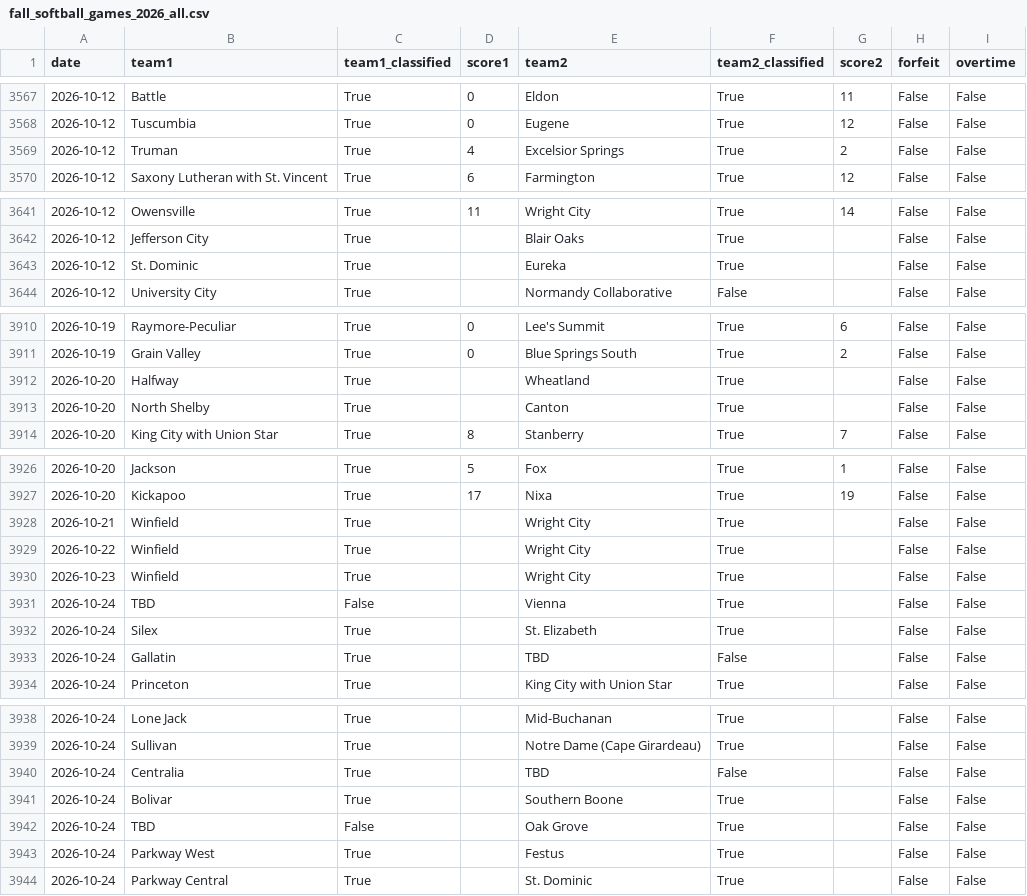
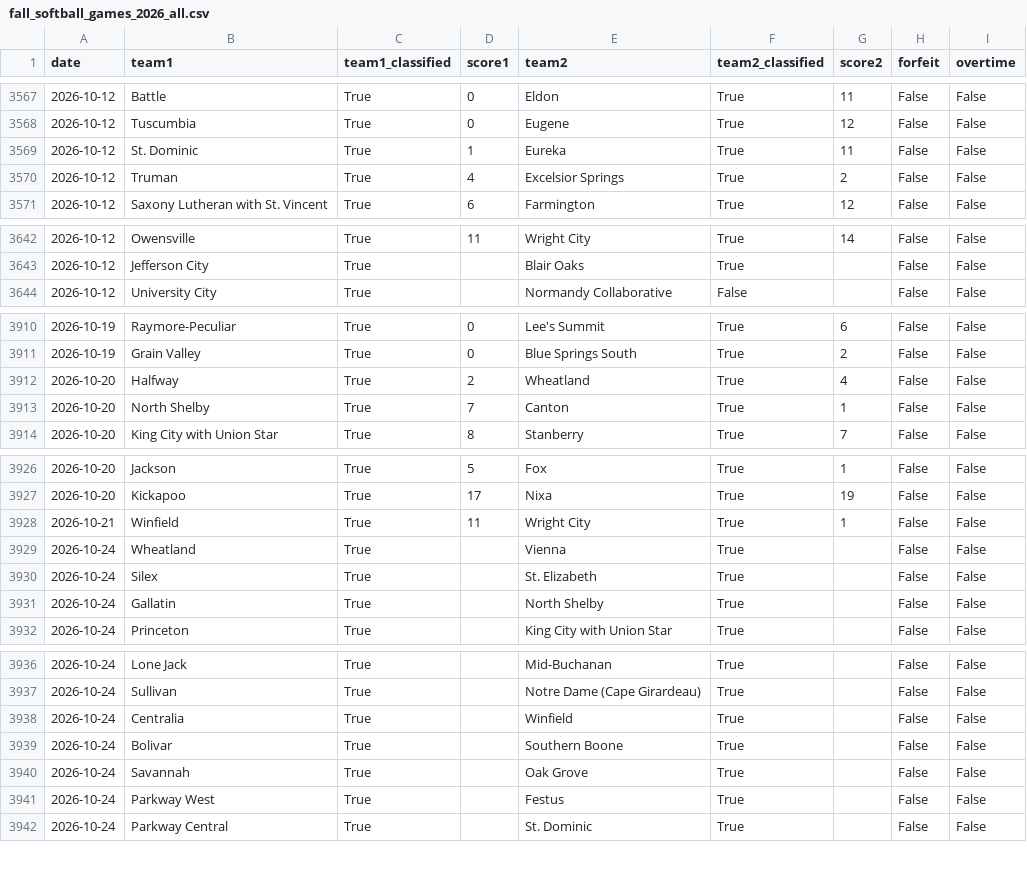
Before and after one commit to AllMOSports/Fall_Softball_Ratings_2026, a CSV file: fall_softball_games_2026_all.csv, drawn as a sheet; only a part is shown, gaps mark what is left out; the diff covers the shown part only.

```diff
--- a/fall_softball_games_2026_all.csv
+++ b/fall_softball_games_2026_all.csv
@@ -3568,2 +3568,3 @@ date,team1,team1_classified,score1,team2,team2_classified,score2,forfeit,overtim
 2026-10-12,Tuscumbia,True,0,Eugene,True,12,False,False
+2026-10-12,St. Dominic,True,1,Eureka,True,11,False,False
 2026-10-12,Truman,True,4,Excelsior Springs,True,2,False,False
@@ -3642,3 +3643,2 @@ date,team1,team1_classified,score1,team2,team2_classified,score2,forfeit,overtim
 2026-10-12,Jefferson City,True,,Blair Oaks,True,,False,False
-2026-10-12,St. Dominic,True,,Eureka,True,,False,False
 2026-10-12,University City,True,,Normandy Collaborative,False,,False,False
@@ -3911,4 +3911,4 @@ date,team1,team1_classified,score1,team2,team2_classified,score2,forfeit,overtim
 2026-10-19,Grain Valley,True,0,Blue Springs South,True,2,False,False
-2026-10-20,Halfway,True,,Wheatland,True,,False,False
-2026-10-20,North Shelby,True,,Canton,True,,False,False
+2026-10-20,Halfway,True,2,Wheatland,True,4,False,False
+2026-10-20,North Shelby,True,7,Canton,True,1,False,False
 2026-10-20,King City with Union Star,True,8,Stanberry,True,7,False,False
@@ -3927,8 +3927,6 @@ date,team1,team1_classified,score1,team2,team2_classified,score2,forfeit,overtim
 2026-10-20,Kickapoo,True,17,Nixa,True,19,False,False
-2026-10-21,Winfield,True,,Wright City,True,,False,False
-2026-10-22,Winfield,True,,Wright City,True,,False,False
-2026-10-23,Winfield,True,,Wright City,True,,False,False
-2026-10-24,TBD,False,,Vienna,True,,False,False
+2026-10-21,Winfield,True,11,Wright City,True,1,False,False
+2026-10-24,Wheatland,True,,Vienna,True,,False,False
 2026-10-24,Silex,True,,St. Elizabeth,True,,False,False
-2026-10-24,Gallatin,True,,TBD,False,,False,False
+2026-10-24,Gallatin,True,,North Shelby,True,,False,False
 2026-10-24,Princeton,True,,King City with Union Star,True,,False,False
@@ -3939,5 +3937,5 @@ date,team1,team1_classified,score1,team2,team2_classified,score2,forfeit,overtim
 2026-10-24,Sullivan,True,,Notre Dame (Cape Girardeau),True,,False,False
-2026-10-24,Centralia,True,,TBD,False,,False,False
+2026-10-24,Centralia,True,,Winfield,True,,False,False
 2026-10-24,Bolivar,True,,Southern Boone,True,,False,False
-2026-10-24,TBD,False,,Oak Grove,True,,False,False
+2026-10-24,Savannah,True,,Oak Grove,True,,False,False
 2026-10-24,Parkway West,True,,Festus,True,,False,False
```
Also changed, not shown: 2 edited cells elsewhere in this file, fall_softball_games_2026.csv, fall_softball_missing_scores_2026.csv, 26 other files.
